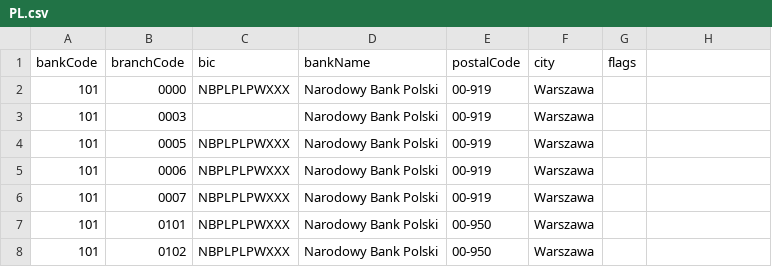
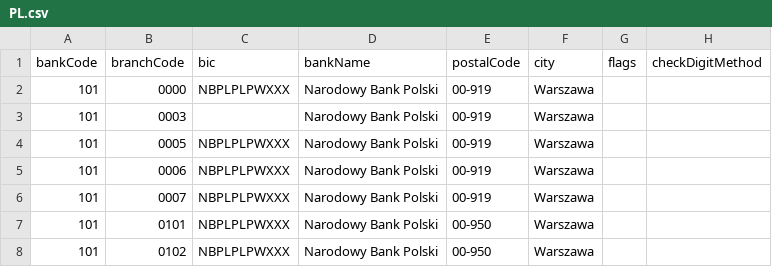
Before and after one commit to SpeedBankingDe/iban-commons, a CSV file: iban-commons-bankdata/src/main/resources/bankdata/PL.csv, drawn as a sheet; only a part is shown; the diff names each change by its address in the sheet, - before the commit and + after, or states it on an @@ line.

Commit message:
feat(bankdata): carry German check digit method
- BankDataLoaderDe reads the Bundesbank column
  Pruefzifferberechnungsmethode
- BankData gets getCheckDigitMethod() and checkDigitMethod(), empty for
  other countries, and a builder for the optional fields
- the bank data CSV format gets a trailing checkDigitMethod column; rows
  without it still read
- bundled files carry the new header, DE.csv also the method for every
  row

Co-authored-by: Markus Spann <spannm@outlook.de>

```diff
--- a/iban-commons-bankdata/src/main/resources/bankdata/PL.csv
+++ b/iban-commons-bankdata/src/main/resources/bankdata/PL.csv
-H1: (empty)
+H1: checkDigitMethod
```
Also changed, not shown: iban-commons-bankdata/src/main/resources/bankdata/AT.csv, iban-commons-bankdata/src/main/resources/bankdata/BE.csv, 14 other files.
